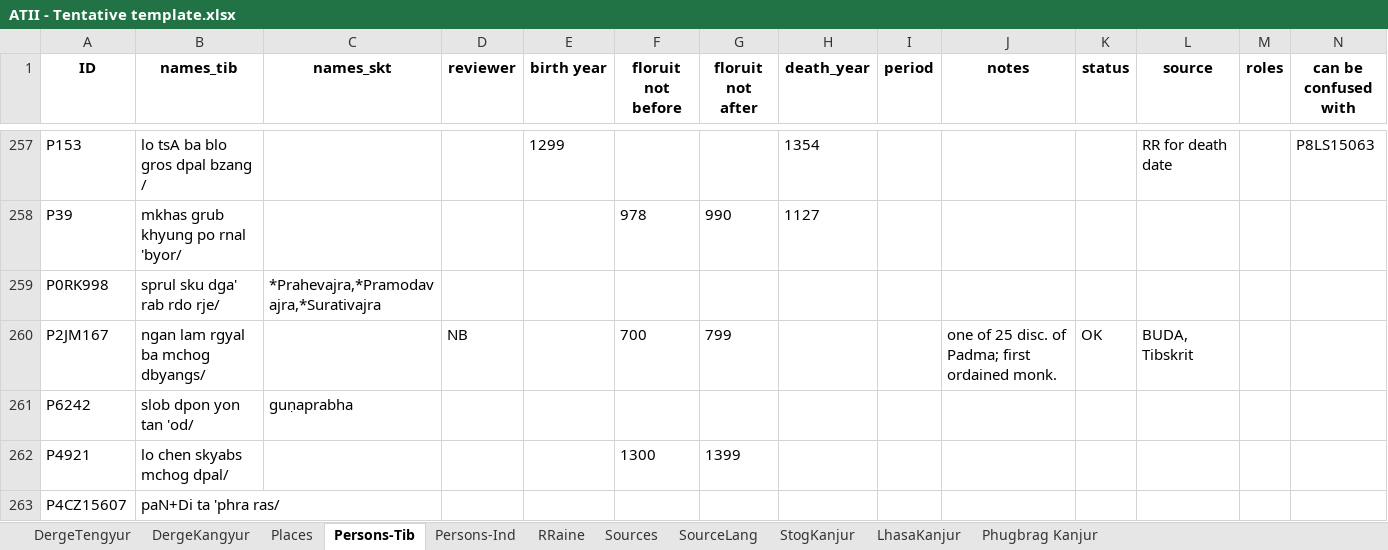
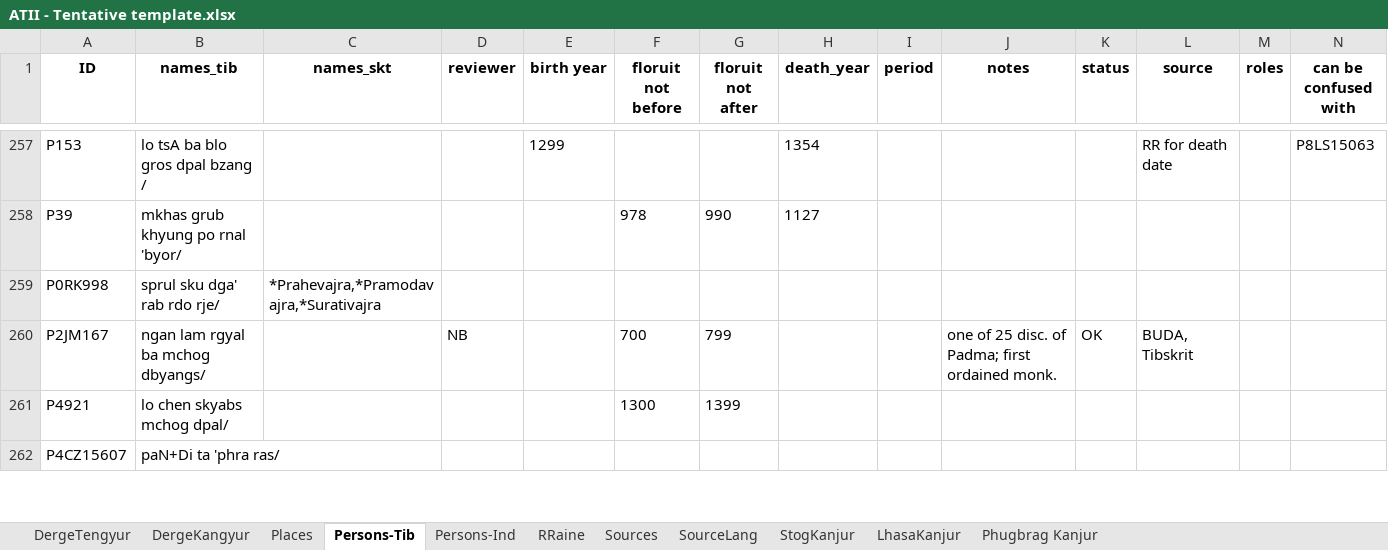
Before and after one commit to wkdewey/xml-parsing, an Excel workbook: data-export/ATII - Tentative template.xlsx, sheet Persons-Tib, drawn as a sheet; only a part is shown, gaps mark what is left out; values as stored, in another font and other column widths than the file's, no borders; charts and pictures not drawn; rows hold the shown columns only; the diff names each change by its address in the sheet, - before the commit and + after, or states it on an @@ line.

```diff
--- a/data-export/ATII - Tentative template.xlsx (sheet Persons-Tib)
+++ b/data-export/ATII - Tentative template.xlsx (sheet Persons-Tib)
-row 261: P6242 | slob dpon yon tan 'od/ | guṇaprabha
```
Also changed, not shown: sheet Persons-Ind, WD_BDRC_data.xlsx, all_person_matches.xlsx, 5 other files.
